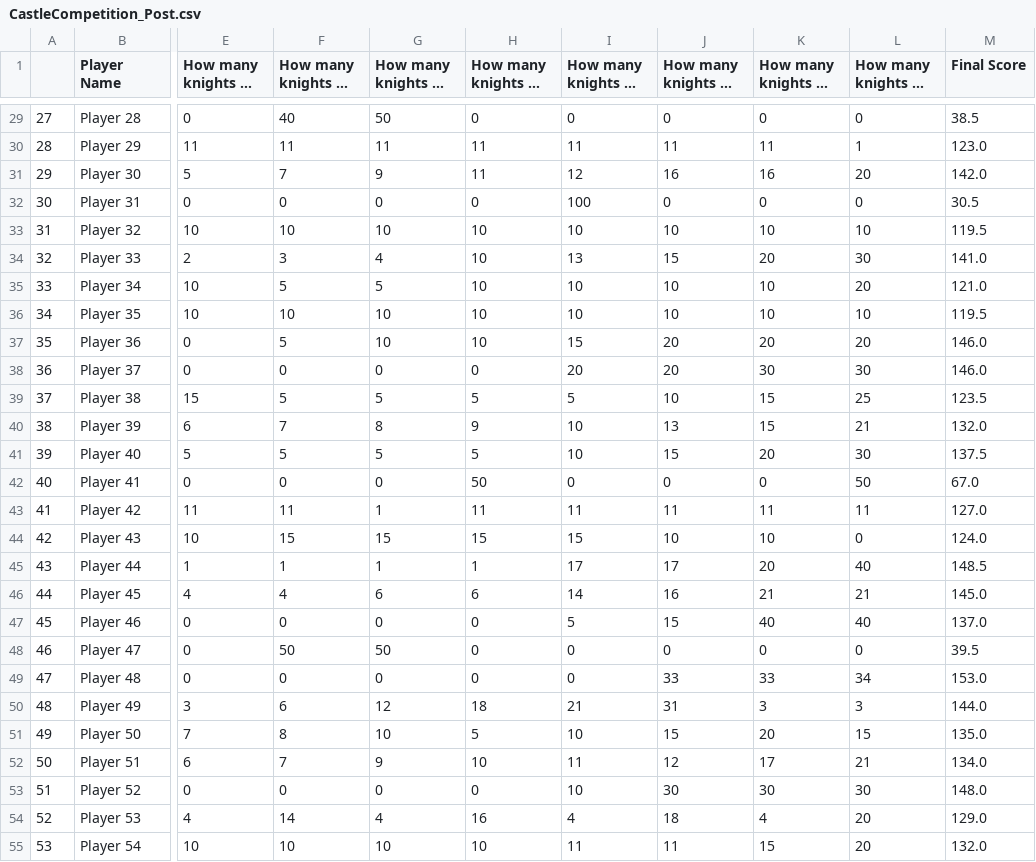
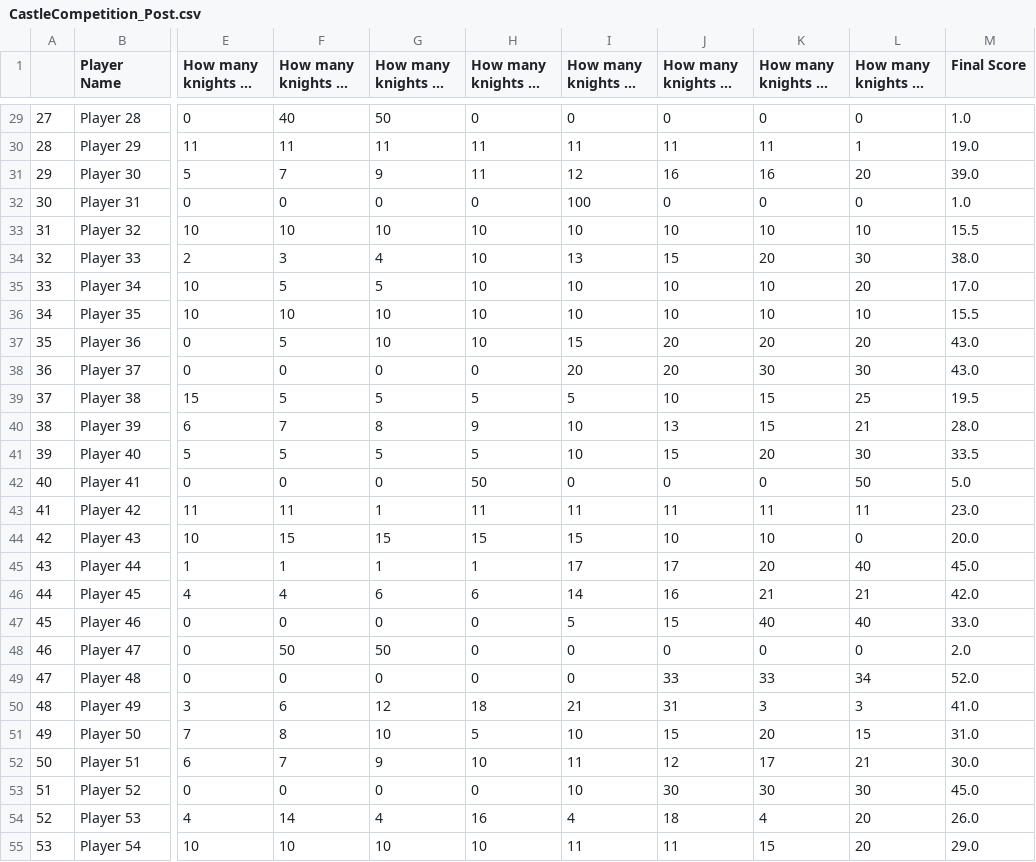
Before and after one commit to technogeek157/Riddler-Castle-Python-Evolution, a CSV file: CastleCompetition_Post.csv, drawn as a sheet; only a part is shown, gaps mark what is left out; long unchanged cells end in …; the diff covers the shown part only; the diff names each change by its address in the sheet, - before the commit and + after, or states it on an @@ line.

```diff
--- a/CastleCompetition_Post.csv
+++ b/CastleCompetition_Post.csv
-M29 (Final Score): 38.5
+M29 (Final Score): 1.0
-M30 (Final Score): 123.0
+M30 (Final Score): 19.0
-M31 (Final Score): 142.0
+M31 (Final Score): 39.0
-M32 (Final Score): 30.5
+M32 (Final Score): 1.0
-M33 (Final Score): 119.5
+M33 (Final Score): 15.5
-M34 (Final Score): 141.0
+M34 (Final Score): 38.0
-M35 (Final Score): 121.0
+M35 (Final Score): 17.0
-M36 (Final Score): 119.5
+M36 (Final Score): 15.5
-M37:M38 (Final Score): 146.0
+M37:M38 (Final Score): 43.0
-M39 (Final Score): 123.5
+M39 (Final Score): 19.5
-M40 (Final Score): 132.0
+M40 (Final Score): 28.0
-M41 (Final Score): 137.5
+M41 (Final Score): 33.5
-M42 (Final Score): 67.0
+M42 (Final Score): 5.0
-M43 (Final Score): 127.0
+M43 (Final Score): 23.0
-M44 (Final Score): 124.0
+M44 (Final Score): 20.0
-M45 (Final Score): 148.5
+M45 (Final Score): 45.0
-M46 (Final Score): 145.0
+M46 (Final Score): 42.0
-M47 (Final Score): 137.0
+M47 (Final Score): 33.0
-M48 (Final Score): 39.5
+M48 (Final Score): 2.0
-M49 (Final Score): 153.0
+M49 (Final Score): 52.0
-M50 (Final Score): 144.0
+M50 (Final Score): 41.0
-M51 (Final Score): 135.0
+M51 (Final Score): 31.0
-M52 (Final Score): 134.0
+M52 (Final Score): 30.0
-M53 (Final Score): 148.0
+M53 (Final Score): 45.0
-M54 (Final Score): 129.0
+M54 (Final Score): 26.0
-M55 (Final Score): 132.0
+M55 (Final Score): 29.0
```
Also changed, not shown: 1 added row and 28 edited cells elsewhere in this file, CastleCompetition_Pre.csv, 5 other files.
